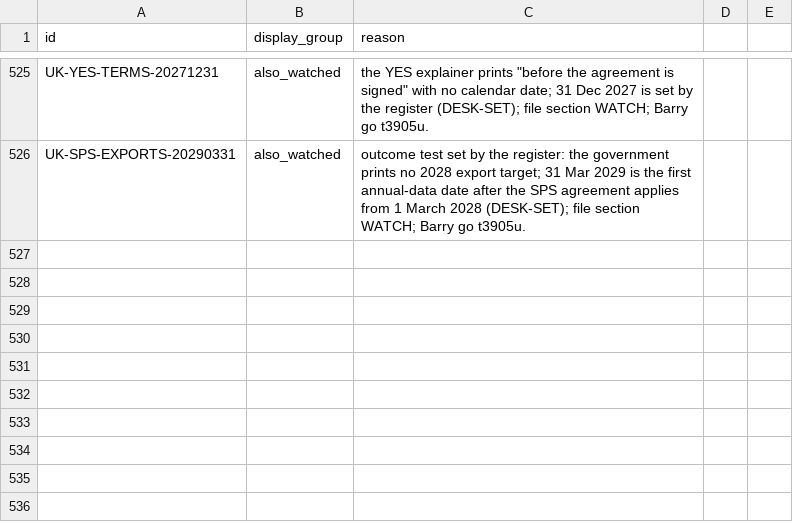
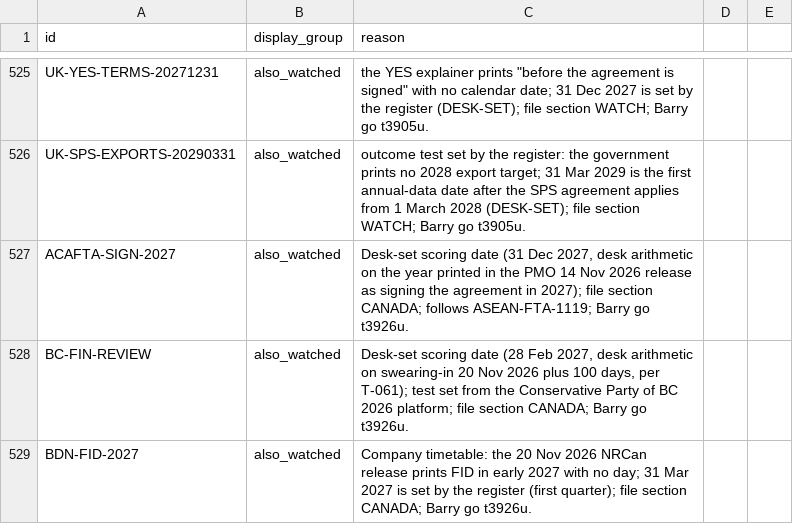
Before and after one commit to Citizenheldrecord/register, a CSV file: data/display-groups.csv, drawn as a sheet; only a part is shown, gaps mark what is left out; the diff names each change by its address in the sheet, - before the commit and + after, or states it on an @@ line.

```diff
--- a/data/display-groups.csv
+++ b/data/display-groups.csv
+row 527: ACAFTA-SIGN-2027 | also_watched | Desk-set scoring date (31 Dec 2027, desk arithmetic on the year printed in the PMO 14 Nov 2026 release as signing the agreement in 2027); file section CANADA; follows ASEAN-FTA-1119; Barry go t3926u.
+row 528: BC-FIN-REVIEW | also_watched | Desk-set scoring date (28 Feb 2027, desk arithmetic on swearing-in 20 Nov 2026 plus 100 days, per T-061); test set from the Conservative Party of BC 2026 platform; file section CANADA; Barry go t3926u.
+row 529: BDN-FID-2027 | also_watched | Company timetable: the 20 Nov 2026 NRCan release prints FID in early 2027 with no day; 31 Mar 2027 is set by the register (first quarter); file section CANADA; Barry go t3926u.
```
Also changed, not shown: data/entries.csv, data/row-annotations.csv, 15 other files.
